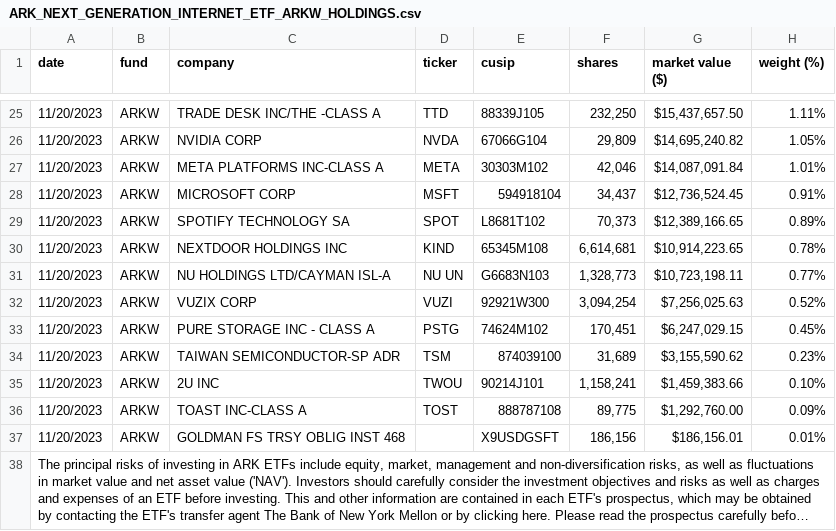
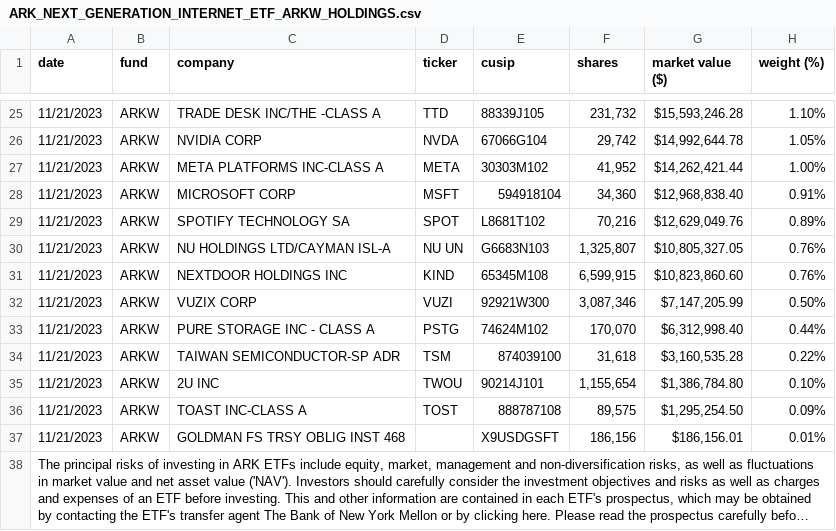
Before and after one commit to tigger0jk/ark-invest-scraper, a CSV file: holdings/ARK_NEXT_GENERATION_INTERNET_ETF_ARKW_HOLDINGS.csv, drawn as a sheet; only a part is shown, gaps mark what is left out; long unchanged cells end in …; removed rows and columns are numbered as before the commit, all else as after; the diff covers the shown part only; the diff names each change by its address in the sheet, - before the commit and + after, or states it on an @@ line.

```diff
--- a/holdings/ARK_NEXT_GENERATION_INTERNET_ETF_ARKW_HOLDINGS.csv
+++ b/holdings/ARK_NEXT_GENERATION_INTERNET_ETF_ARKW_HOLDINGS.csv
-A25:A29 (date): 11/20/2023
+A25:A29 (date): 11/21/2023
-F25 (shares): 232,250
+F25 (shares): 231,732
-G25 (market value ($)): $15,437,657.50
+G25 (market value ($)): $15,593,246.28
-H25 (weight (%)): 1.11%
+H25 (weight (%)): 1.10%
-F26 (shares): 29,809
+F26 (shares): 29,742
-G26 (market value ($)): $14,695,240.82
+G26 (market value ($)): $14,992,644.78
-F27 (shares): 42,046
+F27 (shares): 41,952
-G27 (market value ($)): $14,087,091.84
+G27 (market value ($)): $14,262,421.44
-H27 (weight (%)): 1.01%
+H27 (weight (%)): 1.00%
-F28 (shares): 34,437
+F28 (shares): 34,360
-G28 (market value ($)): $12,736,524.45
+G28 (market value ($)): $12,968,838.40
-F29 (shares): 70,373
+F29 (shares): 70,216
-G29 (market value ($)): $12,389,166.65
+G29 (market value ($)): $12,629,049.76
-row 30: 11/20/2023 | ARKW | NEXTDOOR HOLDINGS INC | KIND | 65345M108 | 6,614,681 | $10,914,223.65 | 0.78%
-A30 (date): 11/20/2023
+A30 (date): 11/21/2023
-F30 (shares): 1,328,773
+F30 (shares): 1,325,807
-G30 (market value ($)): $10,723,198.11
+G30 (market value ($)): $10,805,327.05
-H30 (weight (%)): 0.77%
+H30 (weight (%)): 0.76%
+row 31: 11/21/2023 | ARKW | NEXTDOOR HOLDINGS INC | KIND | 65345M108 | 6,599,915 | $10,823,860.60 | 0.76%
-A32:A37 (date): 11/20/2023
+A32:A37 (date): 11/21/2023
-F32 (shares): 3,094,254
+F32 (shares): 3,087,346
-G32 (market value ($)): $7,256,025.63
+G32 (market value ($)): $7,147,205.99
-H32 (weight (%)): 0.52%
+H32 (weight (%)): 0.50%
-F33 (shares): 170,451
+F33 (shares): 170,070
-G33 (market value ($)): $6,247,029.15
+G33 (market value ($)): $6,312,998.40
-H33 (weight (%)): 0.45%
+H33 (weight (%)): 0.44%
-F34 (shares): 31,689
+F34 (shares): 31,618
-G34 (market value ($)): $3,155,590.62
+G34 (market value ($)): $3,160,535.28
-H34 (weight (%)): 0.23%
+H34 (weight (%)): 0.22%
-F35 (shares): 1,158,241
+F35 (shares): 1,155,654
-G35 (market value ($)): $1,459,383.66
+G35 (market value ($)): $1,386,784.80
-F36 (shares): 89,775
+F36 (shares): 89,575
-G36 (market value ($)): $1,292,760.00
+G36 (market value ($)): $1,295,254.50
```
Also changed, not shown: 4 added rows, 4 removed rows and 74 edited cells elsewhere in this file, holdings/ARK_AUTONOMOUS_TECH._&_ROBOTICS_ETF_ARKQ_HOLDINGS.csv, holdings/ARK_FINTECH_INNOVATION_ETF_ARKF_HOLDINGS.csv, 6 other files.
